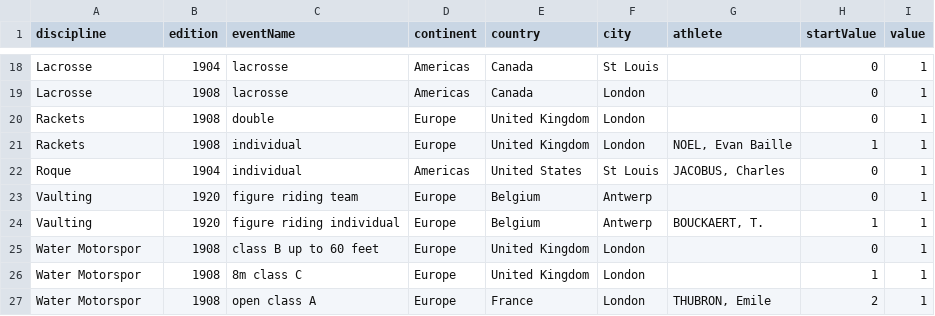
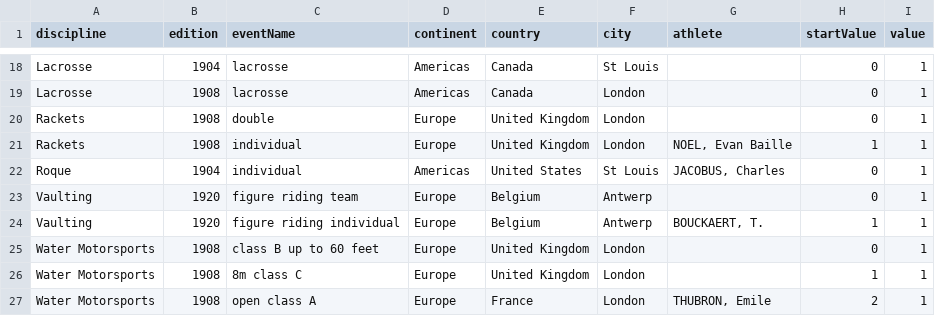
Before and after one commit to a1ip/datasketches, a CSV file: august/data/nadieh/olympic_sports_other.csv, drawn as a sheet; only a part is shown, gaps mark what is left out.

Commit message:
Some data updates

```diff
--- a/august/data/nadieh/olympic_sports_other.csv
+++ b/august/data/nadieh/olympic_sports_other.csv
@@ -24,4 +24,4 @@
 "Vaulting",1920,"figure riding individual","Europe","Belgium","Antwerp","BOUCKAERT, T.",1,1
-"Water Motorspor",1908,"class B up to 60 feet","Europe","United Kingdom","London","",0,1
-"Water Motorspor",1908,"8m class C","Europe","United Kingdom","London","",1,1
-"Water Motorspor",1908,"open class A","Europe","France","London","THUBRON, Emile",2,1
+"Water Motorsports",1908,"class B up to 60 feet","Europe","United Kingdom","London","",0,1
+"Water Motorsports",1908,"8m class C","Europe","United Kingdom","London","",1,1
+"Water Motorsports",1908,"open class A","Europe","France","London","THUBRON, Emile",2,1
```
Also changed, not shown: october/data/nadieh/royal-families-members-force.csv, 2 other files.
